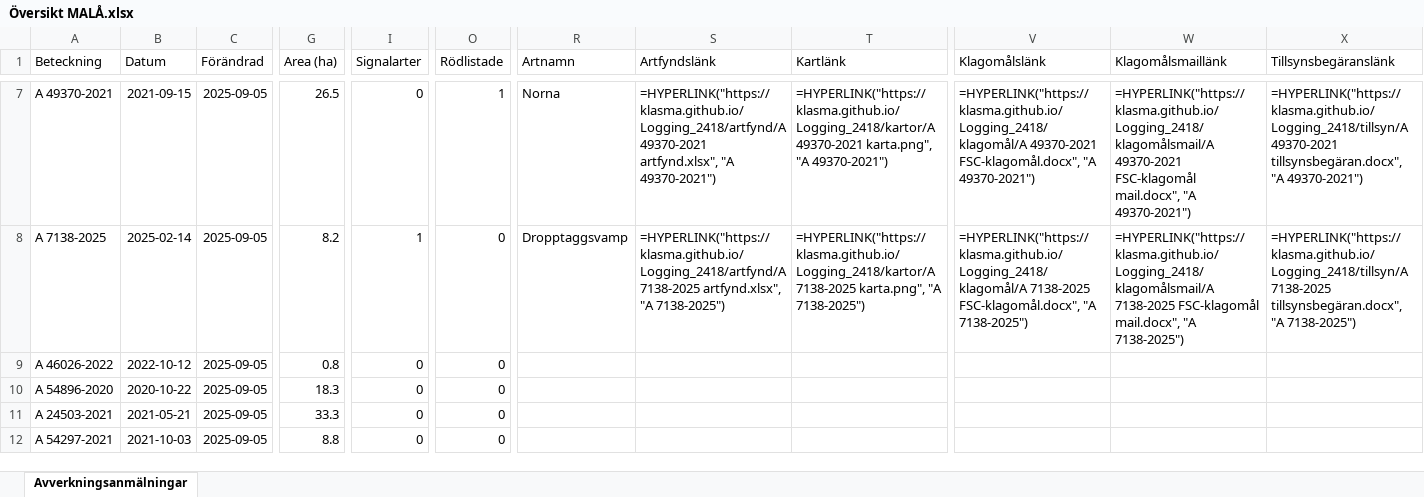
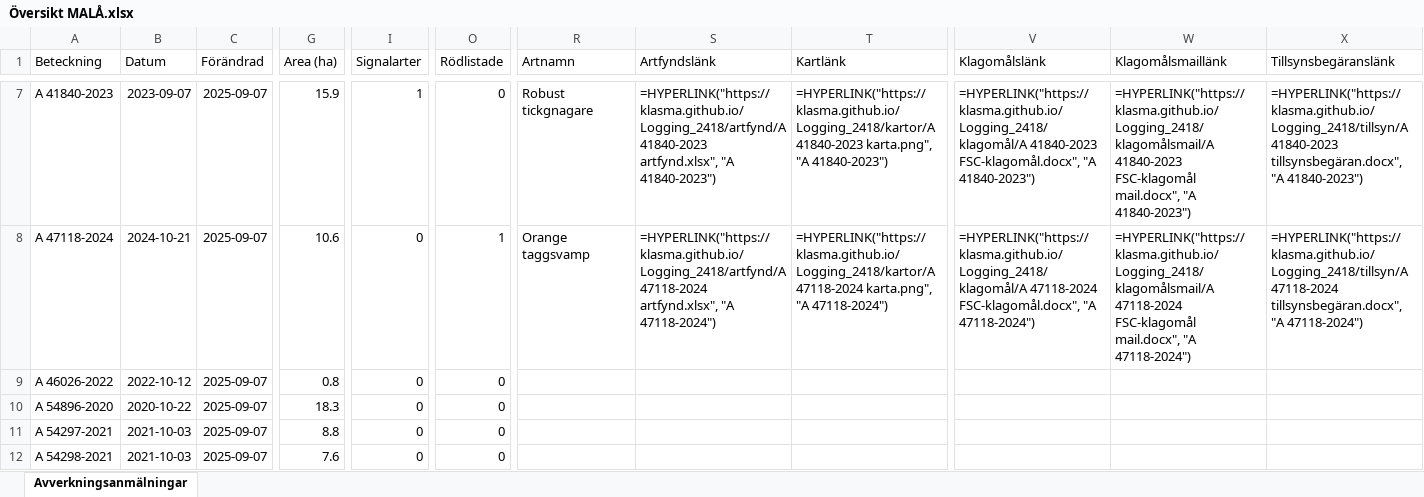
Before and after one commit to klasma/Logging_2418, an Excel workbook: Översikt MALÅ.xlsx, sheet Avverkningsanmälningar, drawn as a sheet; only a part is shown, gaps mark what is left out; values as stored, in another font and other column widths than the file's, no borders; formulas without a stored value are shown as written; the diff covers the shown part only; the diff names each change by its address in the sheet, - before the commit and + after, or states it on an @@ line.

```diff
--- a/Översikt MALÅ.xlsx (sheet Avverkningsanmälningar)
+++ b/Översikt MALÅ.xlsx (sheet Avverkningsanmälningar)
-A7 (Beteckning): A 49370-2021
+A7 (Beteckning): A 41840-2023
-B7 (Datum): 2021-09-15
+B7 (Datum): 2023-09-07
-C7:C12 (Förändrad): 2025-09-05
+C7:C12 (Förändrad): 2025-09-07
-G7 (Area (ha)): 26.5
+G7 (Area (ha)): 15.9
-I7 (Signalarter): 0
+I7 (Signalarter): 1
-O7 (Rödlistade): 1
+O7 (Rödlistade): 0
-R7 (Artnamn): Norna
+R7 (Artnamn): Robust tickgnagare
-S7 (Artfyndslänk): =HYPERLINK("https://klasma.github.io/Logging_2418/artfynd/A 49370-2021 artfynd.xlsx", "A 49370-2021")
+S7 (Artfyndslänk): =HYPERLINK("https://klasma.github.io/Logging_2418/artfynd/A 41840-2023 artfynd.xlsx", "A 41840-2023")
-T7 (Kartlänk): =HYPERLINK("https://klasma.github.io/Logging_2418/kartor/A 49370-2021 karta.png", "A 49370-2021")
+T7 (Kartlänk): =HYPERLINK("https://klasma.github.io/Logging_2418/kartor/A 41840-2023 karta.png", "A 41840-2023")
-V7 (Klagomålslänk): =HYPERLINK("https://klasma.github.io/Logging_2418/klagomål/A 49370-2021 FSC-klagomål.docx", "A 49370-2021")
+V7 (Klagomålslänk): =HYPERLINK("https://klasma.github.io/Logging_2418/klagomål/A 41840-2023 FSC-klagomål.docx", "A 41840-2023")
-W7 (Klagomålsmaillänk): =HYPERLINK("https://klasma.github.io/Logging_2418/klagomålsmail/A 49370-2021 FSC-klagomål mail.docx", "A 49370-2021")
+W7 (Klagomålsmaillänk): =HYPERLINK("https://klasma.github.io/Logging_2418/klagomålsmail/A 41840-2023 FSC-klagomål mail.docx", "A 41840-2023")
-X7 (Tillsynsbegäranslänk): =HYPERLINK("https://klasma.github.io/Logging_2418/tillsyn/A 49370-2021 tillsynsbegäran.docx", "A 49370-2021")
+X7 (Tillsynsbegäranslänk): =HYPERLINK("https://klasma.github.io/Logging_2418/tillsyn/A 41840-2023 tillsynsbegäran.docx", "A 41840-2023")
-A8 (Beteckning): A 7138-2025
+A8 (Beteckning): A 47118-2024
-B8 (Datum): 2025-02-14
+B8 (Datum): 2024-10-21
-G8 (Area (ha)): 8.2
+G8 (Area (ha)): 10.6
-I8 (Signalarter): 1
+I8 (Signalarter): 0
-O8 (Rödlistade): 0
+O8 (Rödlistade): 1
-R8 (Artnamn): Dropptaggsvamp
+R8 (Artnamn): Orange taggsvamp
-S8 (Artfyndslänk): =HYPERLINK("https://klasma.github.io/Logging_2418/artfynd/A 7138-2025 artfynd.xlsx", "A 7138-2025")
+S8 (Artfyndslänk): =HYPERLINK("https://klasma.github.io/Logging_2418/artfynd/A 47118-2024 artfynd.xlsx", "A 47118-2024")
-T8 (Kartlänk): =HYPERLINK("https://klasma.github.io/Logging_2418/kartor/A 7138-2025 karta.png", "A 7138-2025")
+T8 (Kartlänk): =HYPERLINK("https://klasma.github.io/Logging_2418/kartor/A 47118-2024 karta.png", "A 47118-2024")
-V8 (Klagomålslänk): =HYPERLINK("https://klasma.github.io/Logging_2418/klagomål/A 7138-2025 FSC-klagomål.docx", "A 7138-2025")
+V8 (Klagomålslänk): =HYPERLINK("https://klasma.github.io/Logging_2418/klagomål/A 47118-2024 FSC-klagomål.docx", "A 47118-2024")
-W8 (Klagomålsmaillänk): =HYPERLINK("https://klasma.github.io/Logging_2418/klagomålsmail/A 7138-2025 FSC-klagomål mail.docx", "A 7138-2025")
+W8 (Klagomålsmaillänk): =HYPERLINK("https://klasma.github.io/Logging_2418/klagomålsmail/A 47118-2024 FSC-klagomål mail.docx", "A 47118-2024")
-X8 (Tillsynsbegäranslänk): =HYPERLINK("https://klasma.github.io/Logging_2418/tillsyn/A 7138-2025 tillsynsbegäran.docx", "A 7138-2025")
+X8 (Tillsynsbegäranslänk): =HYPERLINK("https://klasma.github.io/Logging_2418/tillsyn/A 47118-2024 tillsynsbegäran.docx", "A 47118-2024")
-A11 (Beteckning): A 24503-2021
+A11 (Beteckning): A 54297-2021
-B11 (Datum): 2021-05-21
+B11 (Datum): 2021-10-03
-G11 (Area (ha)): 33.3
+G11 (Area (ha)): 8.8
-A12 (Beteckning): A 54297-2021
+A12 (Beteckning): A 54298-2021
-G12 (Area (ha)): 8.8
+G12 (Area (ha)): 7.6
```
Also changed, not shown: 1431 edited cells elsewhere in this sheet, artfynd/A 39692-2024 artfynd.xlsx, artfynd/A 41330-2024 artfynd.xlsx, 34 other files.
